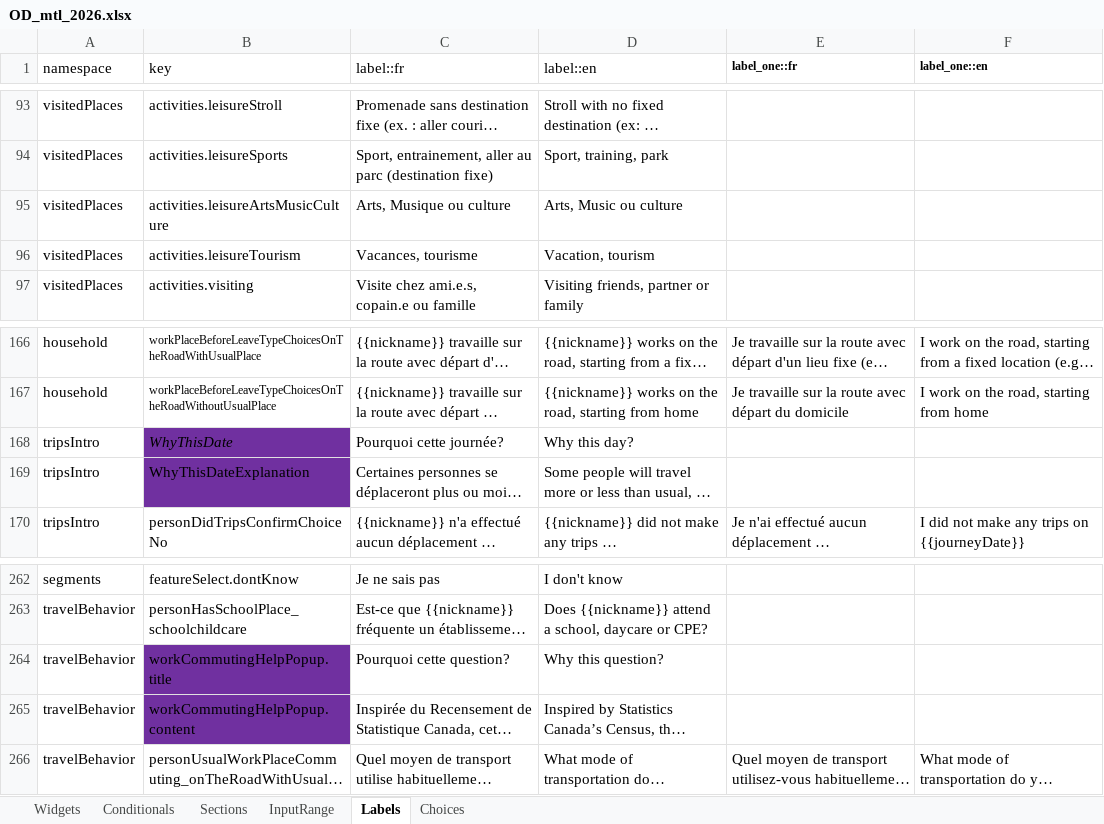
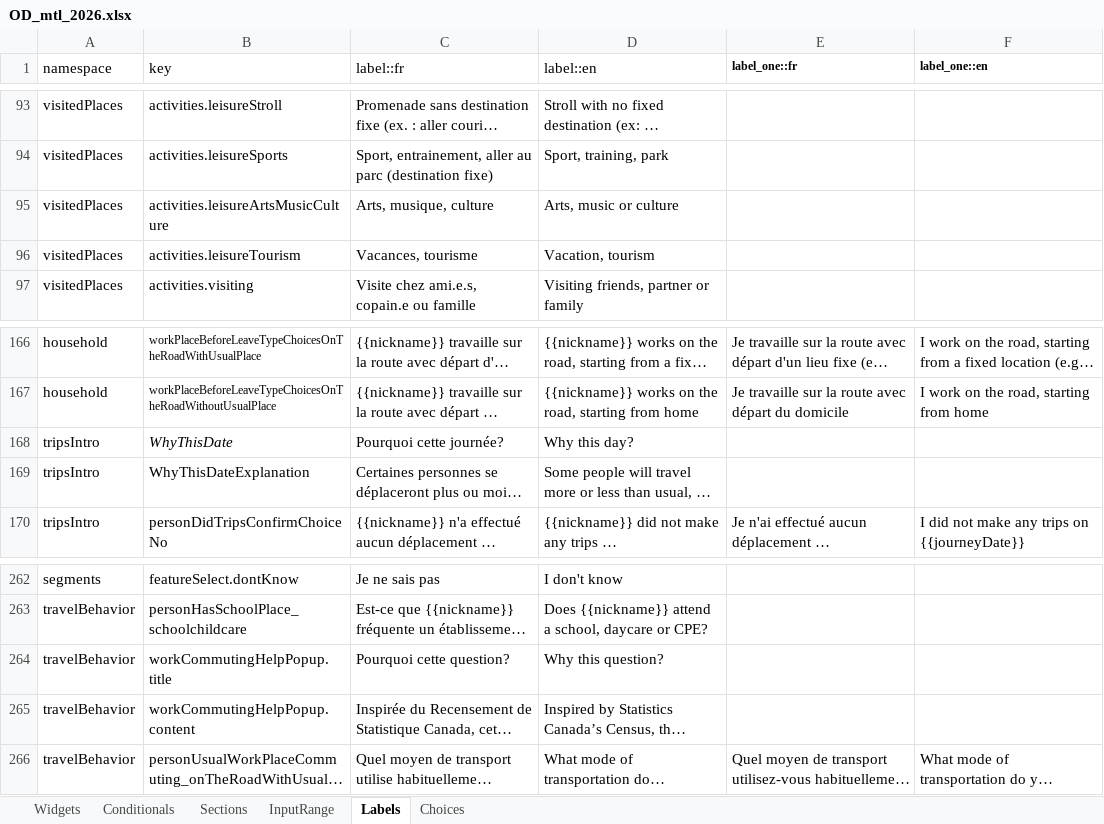
Before and after one commit to chairemobilite/od_mtl, an Excel workbook: survey/references/OD_mtl_2026.xlsx, sheet Labels, drawn as a sheet; only a part is shown, gaps mark what is left out; long unchanged cells end in …; values as stored, in another font and other column widths than the file's, no borders; charts and pictures not drawn; the diff names each change by its address in the sheet, - before the commit and + after, or states it on an @@ line.

```diff
--- a/survey/references/OD_mtl_2026.xlsx (sheet Labels)
+++ b/survey/references/OD_mtl_2026.xlsx (sheet Labels)
-C95 (label::fr): Arts, Musique ou culture
+C95 (label::fr): Arts, musique, culture
-D95 (label::en): Arts, Music ou culture
+D95 (label::en): Arts, music or culture
-B168:B169 fill: #7030A0
+B168:B169 fill: none
-B264:B265 fill: #7030A0
+B264:B265 fill: none
```
Also changed, not shown: sheet Widgets, sheet Sections, sheet Choices, sheet Conditionals, formulas that keep their value, 45 other files.
